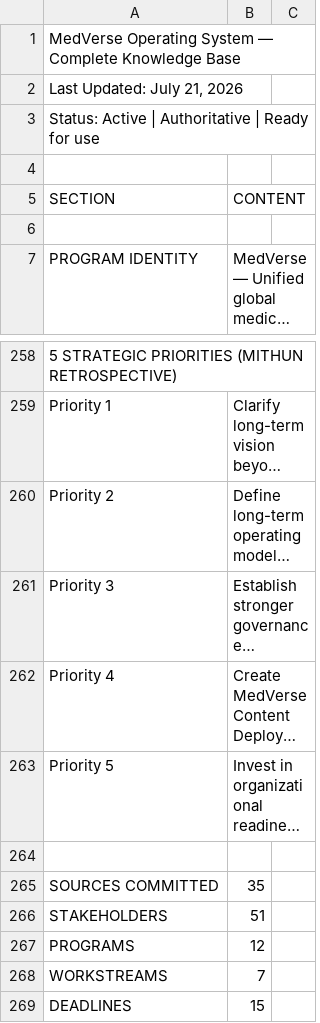
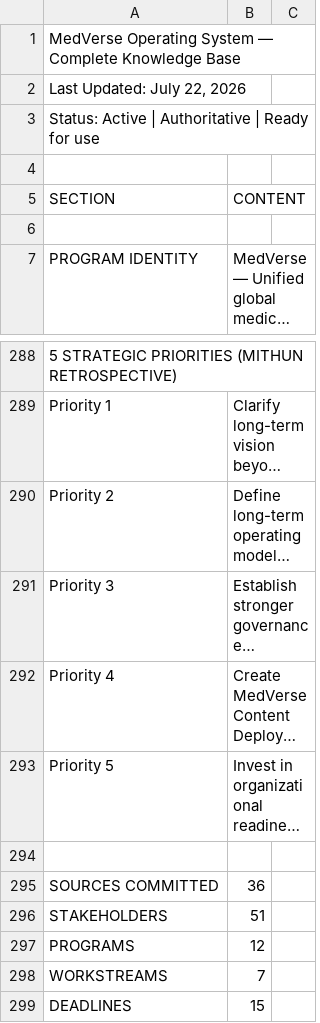
Before and after one commit to billschwarz1965/schwarz-care-hub, a CSV file: knowledge-base/MedVerse_Operating_System.csv, drawn as a sheet; only a part is shown, gaps mark what is left out; long unchanged cells end in …; addresses are those after the commit; the diff covers the shown part only; the diff names each change by its address in the sheet, - before the commit and + after, or states it on an @@ line.

```diff
--- a/knowledge-base/MedVerse_Operating_System.csv
+++ b/knowledge-base/MedVerse_Operating_System.csv
-A2 (SECTION): Last Updated: July 21, 2026
+A2 (SECTION): Last Updated: July 22, 2026
-B295 (CONTENT): 35
+B295 (CONTENT): 36
```
Also changed, not shown: 36 added rows, 6 removed rows, 1 moved row and 12 edited cells elsewhere in this file, 28 other files.
